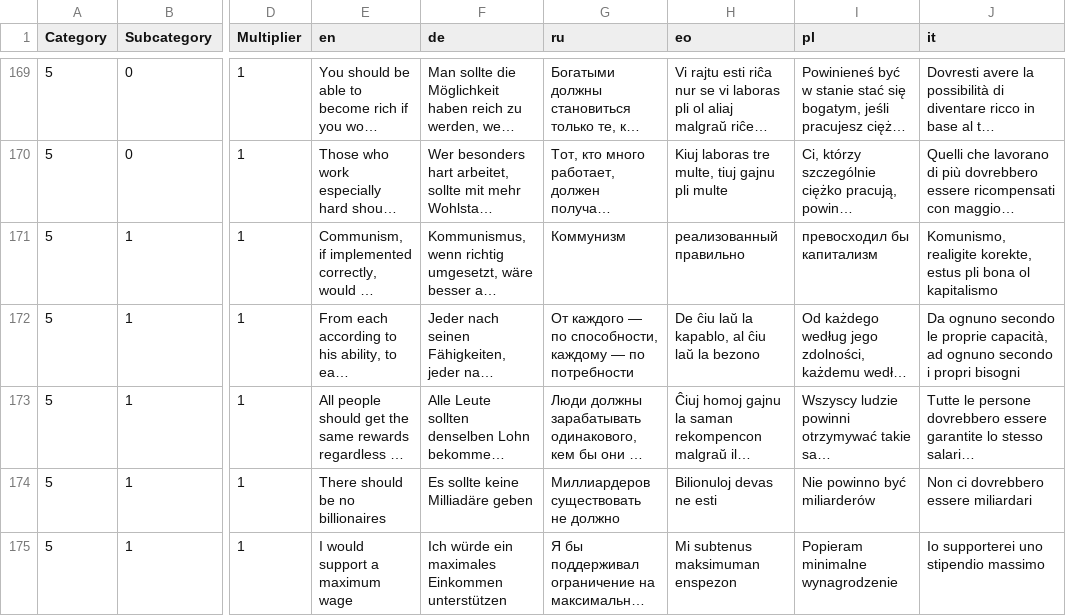
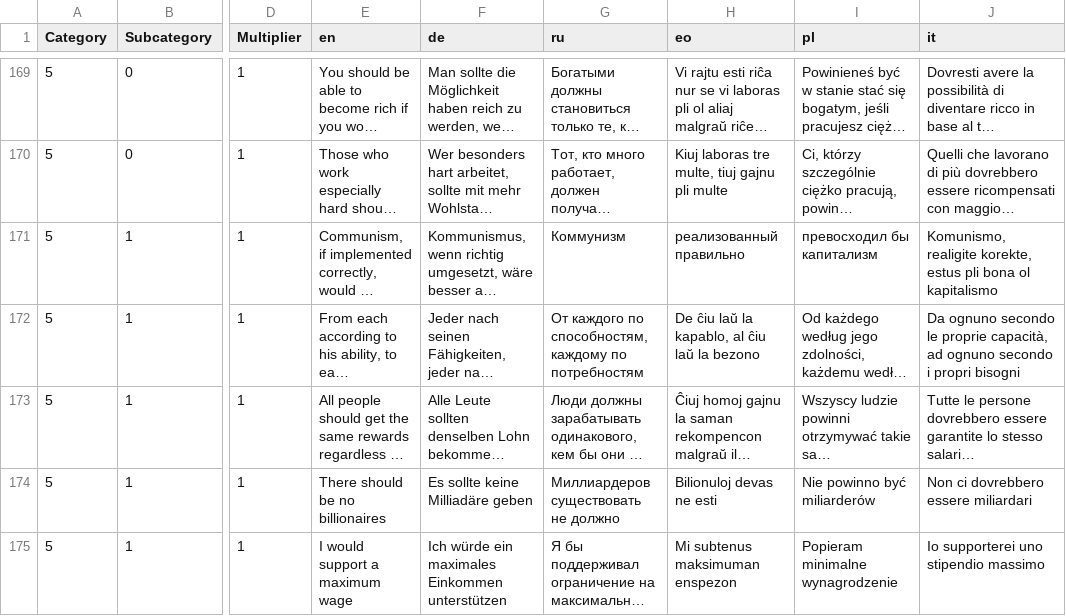
Before and after one commit to sixtriangles/sixtriangles.github.io, a CSV file: questions.csv, drawn as a sheet; only a part is shown, gaps mark what is left out; long unchanged cells end in …; the diff names each change by its address in the sheet, - before the commit and + after, or states it on an @@ line.

Commit message:
fix quote
Changed to canonical translation.

```diff
--- a/questions.csv
+++ b/questions.csv
-G172 (ru): От каждого — по способности, каждому — по потребности
+G172 (ru): От каждого по способностям, каждому по потребностям
```
